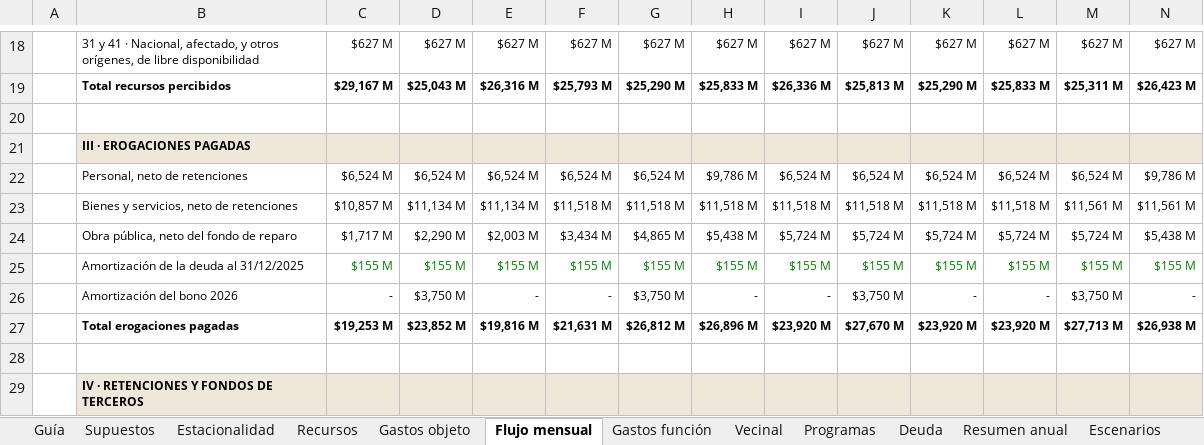
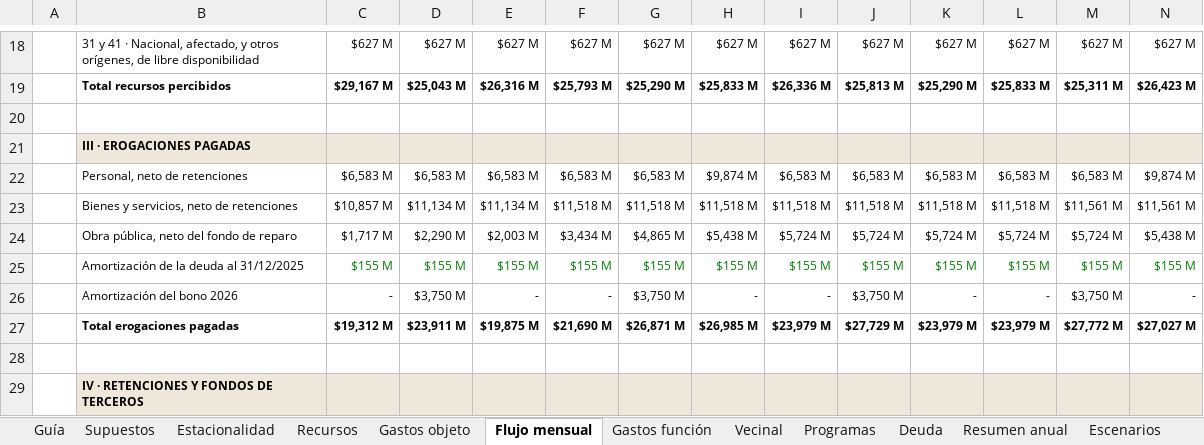
Before and after one commit to captainnicholasmoffat/casares-sanisidro-2027, an Excel workbook: salida/MODELO_FISCAL_SAN_ISIDRO_2028_2035.xlsx, sheet Flujo mensual, drawn as a sheet; only a part is shown, gaps mark what is left out; values as stored, in another font and other column widths than the file's, no borders; conditional formats not drawn; the diff covers the shown part only; the diff names each change by its address in the sheet, - before the commit and + after, or states it on an @@ line.

```diff
--- a/salida/MODELO_FISCAL_SAN_ISIDRO_2028_2035.xlsx (sheet Flujo mensual)
+++ b/salida/MODELO_FISCAL_SAN_ISIDRO_2028_2035.xlsx (sheet Flujo mensual)
-C22: $6,524 M
+C22: $6,583 M
-D22: $6,524 M
+D22: $6,583 M
-E22: $6,524 M
+E22: $6,583 M
-F22: $6,524 M
+F22: $6,583 M
-G22: $6,524 M
+G22: $6,583 M
-H22: $9,786 M
+H22: $9,874 M
-I22: $6,524 M
+I22: $6,583 M
-J22: $6,524 M
+J22: $6,583 M
-K22: $6,524 M
+K22: $6,583 M
-L22: $6,524 M
+L22: $6,583 M
-M22: $6,524 M
+M22: $6,583 M
-N22: $9,786 M
+N22: $9,874 M
-C27: $19,253 M
+C27: $19,312 M
-D27: $23,852 M
+D27: $23,911 M
-E27: $19,816 M
+E27: $19,875 M
-F27: $21,631 M
+F27: $21,690 M
-G27: $26,812 M
+G27: $26,871 M
-H27: $26,896 M
+H27: $26,985 M
-I27: $23,920 M
+I27: $23,979 M
-J27: $27,670 M
+J27: $27,729 M
-K27: $23,920 M
+K27: $23,979 M
-L27: $23,920 M
+L27: $23,979 M
-M27: $27,713 M
+M27: $27,772 M
-N27: $26,938 M
+N27: $27,027 M
```
Also changed, not shown: 1801 edited cells elsewhere in this sheet, sheet Gastos objeto, sheet Gastos función, sheet Resumen anual, sheet Escenarios, sheet Supuestos, formulas that keep their value, 22 other files.
